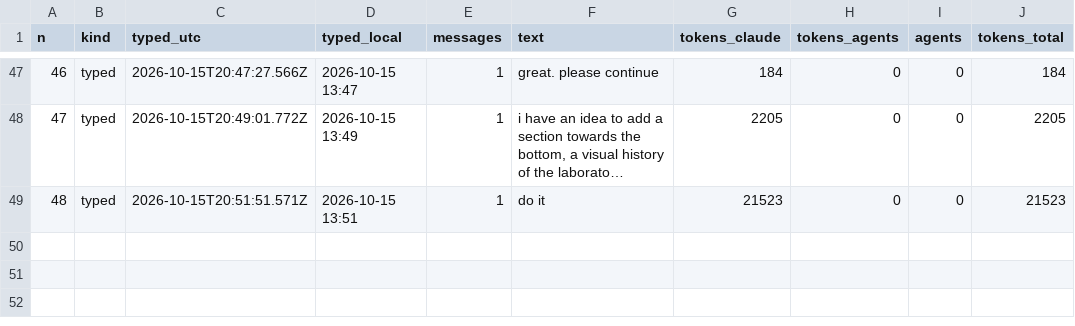
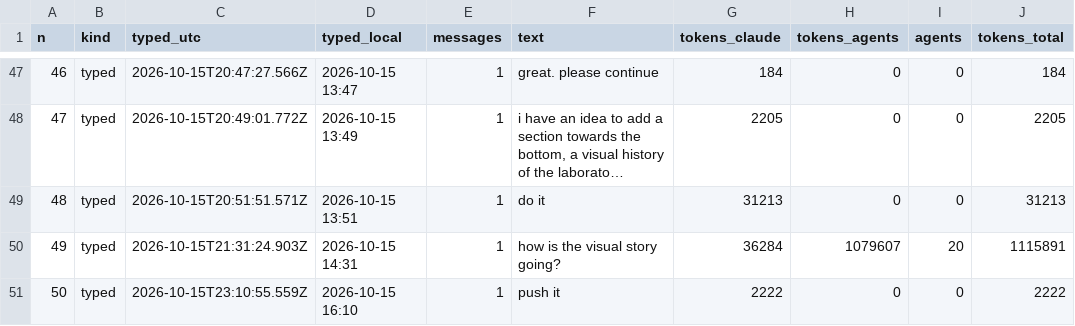
Before and after one commit to weertman/fhl-research-profile, a CSV file: data/prompts.csv, drawn as a sheet; only a part is shown, gaps mark what is left out; long unchanged cells end in …; the diff names each change by its address in the sheet, - before the commit and + after, or states it on an @@ line.

```diff
--- a/data/prompts.csv
+++ b/data/prompts.csv
-G49 (tokens_claude): 21523
+G49 (tokens_claude): 31213
-J49 (tokens_total): 21523
+J49 (tokens_total): 31213
+row 50: 49 | typed | 2026-10-15T21:31:24.903Z | 2026-10-15 14:31 | 1 | how is the visual story going? | 36284 | 1079607 | 20 | 1115891
+row 51: 50 | typed | 2026-10-15T23:10:55.559Z | 2026-10-15 16:10 | 1 | push it | 2222 | 0 | 0 | 2222
```
Also changed, not shown: data/ai_workflows.csv, data/methods_facts.csv, 25 other files.
